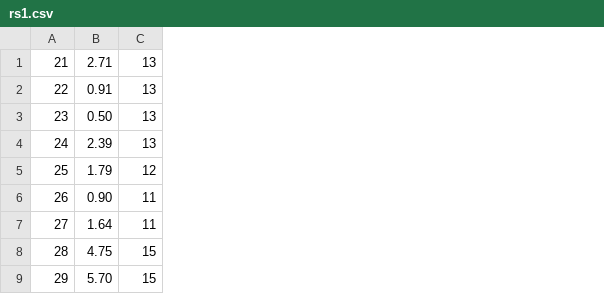
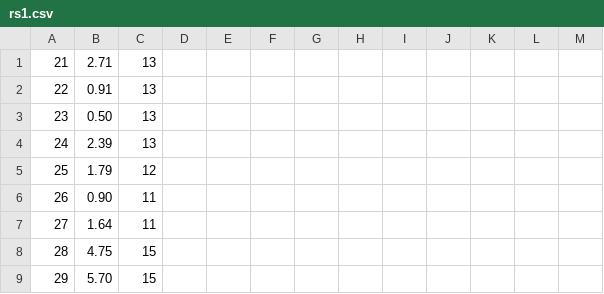
Before and after one commit to mfs6174/MCMToolkit, a CSV file: 11B/rs1.csv, drawn as a sheet; only a part is shown; the diff names each change by its address in the sheet, - before the commit and + after, or states it on an @@ line.

```diff
--- a/11B/rs1.csv
+++ b/11B/rs1.csv
+column D, empty
+column E, empty
+column F, empty
+column G, empty
+column H, empty
+column I, empty
+column J, empty
+column K, empty
+column L, empty
+column M, empty
```
Also changed, not shown: 1 other file.
